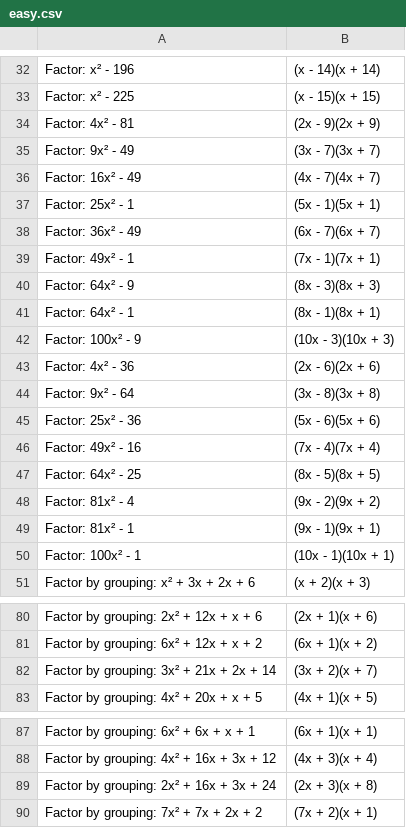
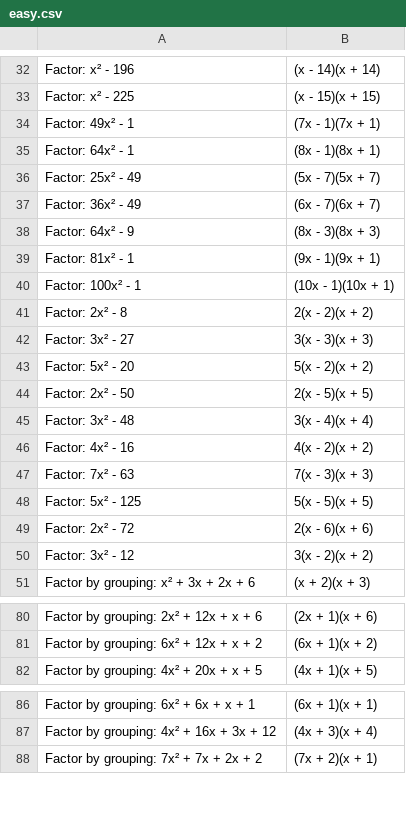
Before and after one commit to Geotactic/yengosales, a CSV file: math-quiz/data/easy.csv, drawn as a sheet; only a part is shown, gaps mark what is left out.

```diff
--- a/math-quiz/data/easy.csv
+++ b/math-quiz/data/easy.csv
@@ -33,19 +33,19 @@ Factor: x² - 196,(x - 14)(x + 14)
 Factor: x² - 225,(x - 15)(x + 15)
-Factor: 4x² - 81,(2x - 9)(2x + 9)
-Factor: 9x² - 49,(3x - 7)(3x + 7)
-Factor: 16x² - 49,(4x - 7)(4x + 7)
-Factor: 25x² - 1,(5x - 1)(5x + 1)
+Factor: 49x² - 1,(7x - 1)(7x + 1)
+Factor: 64x² - 1,(8x - 1)(8x + 1)
+Factor: 25x² - 49,(5x - 7)(5x + 7)
 Factor: 36x² - 49,(6x - 7)(6x + 7)
-Factor: 49x² - 1,(7x - 1)(7x + 1)
 Factor: 64x² - 9,(8x - 3)(8x + 3)
-Factor: 64x² - 1,(8x - 1)(8x + 1)
-Factor: 100x² - 9,(10x - 3)(10x + 3)
-Factor: 4x² - 36,(2x - 6)(2x + 6)
-Factor: 9x² - 64,(3x - 8)(3x + 8)
-Factor: 25x² - 36,(5x - 6)(5x + 6)
-Factor: 49x² - 16,(7x - 4)(7x + 4)
-Factor: 64x² - 25,(8x - 5)(8x + 5)
-Factor: 81x² - 4,(9x - 2)(9x + 2)
 Factor: 81x² - 1,(9x - 1)(9x + 1)
 Factor: 100x² - 1,(10x - 1)(10x + 1)
+Factor: 2x² - 8,2(x - 2)(x + 2)
+Factor: 3x² - 27,3(x - 3)(x + 3)
+Factor: 5x² - 20,5(x - 2)(x + 2)
+Factor: 2x² - 50,2(x - 5)(x + 5)
+Factor: 3x² - 48,3(x - 4)(x + 4)
+Factor: 4x² - 16,4(x - 2)(x + 2)
+Factor: 7x² - 63,7(x - 3)(x + 3)
+Factor: 5x² - 125,5(x - 5)(x + 5)
+Factor: 2x² - 72,2(x - 6)(x + 6)
+Factor: 3x² - 12,3(x - 2)(x + 2)
 Factor by grouping: x² + 3x + 2x + 6,(x + 2)(x + 3)
@@ -81,3 +81,2 @@ Factor by grouping: 2x² + 12x + x + 6,(2x + 1)(x + 6)
 Factor by grouping: 6x² + 12x + x + 2,(6x + 1)(x + 2)
-Factor by grouping: 3x² + 21x + 2x + 14,(3x + 2)(x + 7)
 Factor by grouping: 4x² + 20x + x + 5,(4x + 1)(x + 5)
@@ -88,3 +87,2 @@ Factor by grouping: 6x² + 6x + x + 1,(6x + 1)(x + 1)
 Factor by grouping: 4x² + 16x + 3x + 12,(4x + 3)(x + 4)
-Factor by grouping: 2x² + 16x + 3x + 24,(2x + 3)(x + 8)
 Factor by grouping: 7x² + 7x + 2x + 2,(7x + 2)(x + 1)
```
Also changed, not shown: math-quiz/data/hard.csv, math-quiz/data/medium.csv.
